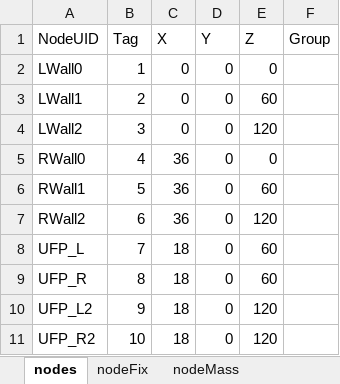
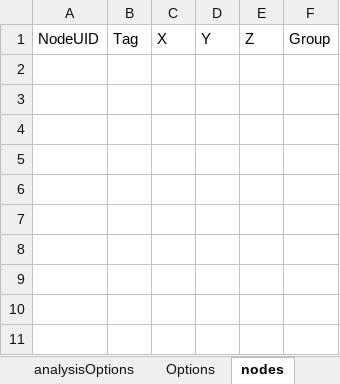
Before and after one commit to wilway256/3D_Model_Workshop, an Excel workbook: Model_Data.xlsm, sheet nodes, drawn as a sheet; values as stored, in another font and other column widths than the file's, no borders; the diff names each change by its address in the sheet, - before the commit and + after, or states it on an @@ line.

```diff
--- a/Model_Data.xlsm (sheet nodes)
+++ b/Model_Data.xlsm (sheet nodes)
-row 2: LWall0 | 1 | 0 | 0 | 0
-row 3: LWall1 | 2 | 0 | 0 | 60
-row 4: LWall2 | 3 | 0 | 0 | 120
-row 5: RWall0 | 4 | 36 | 0 | 0
-row 6: RWall1 | 5 | 36 | 0 | 60
-row 7: RWall2 | 6 | 36 | 0 | 120
-row 8: UFP_L | 7 | 18 | 0 | 60
-row 9: UFP_R | 8 | 18 | 0 | 60
-row 10: UFP_L2 | 9 | 18 | 0 | 120
-row 11: UFP_R2 | 10 | 18 | 0 | 120
```
Also changed, not shown: sheet elements, sheet nodeFix, sheet diaphragms, other sheet tabs, Model_Builder.xlsm, 5 other files.
